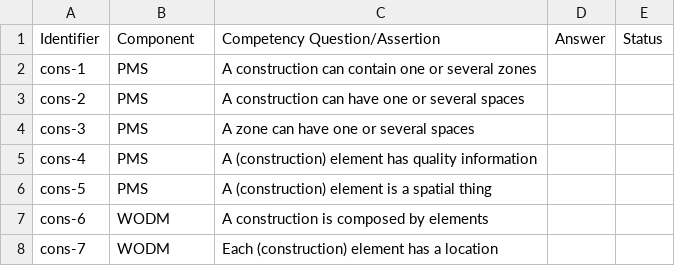
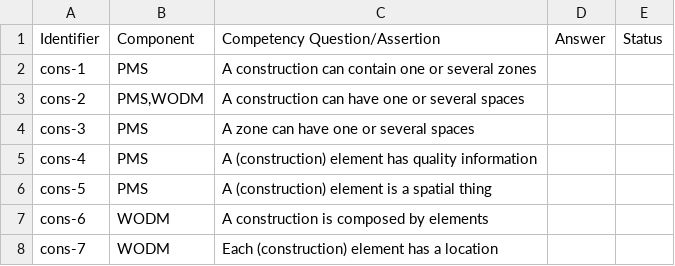
Before and after one commit to oeg-upm/cogito-building, a CSV file: requirements/requirements.csv, drawn as a sheet.

Commit message:
Updated requirements.

```diff
--- a/requirements/requirements.csv
+++ b/requirements/requirements.csv
@@ -2,3 +2,3 @@ Identifier,Component,Competency Question/Assertion,Answer,Status
 cons-1,PMS,A construction can contain one or several zones,,
-cons-2,PMS,A construction can have one or several spaces,,
+cons-2,"PMS,WODM",A construction can have one or several spaces,,
 cons-3,PMS,A zone can have one or several spaces,,
```
